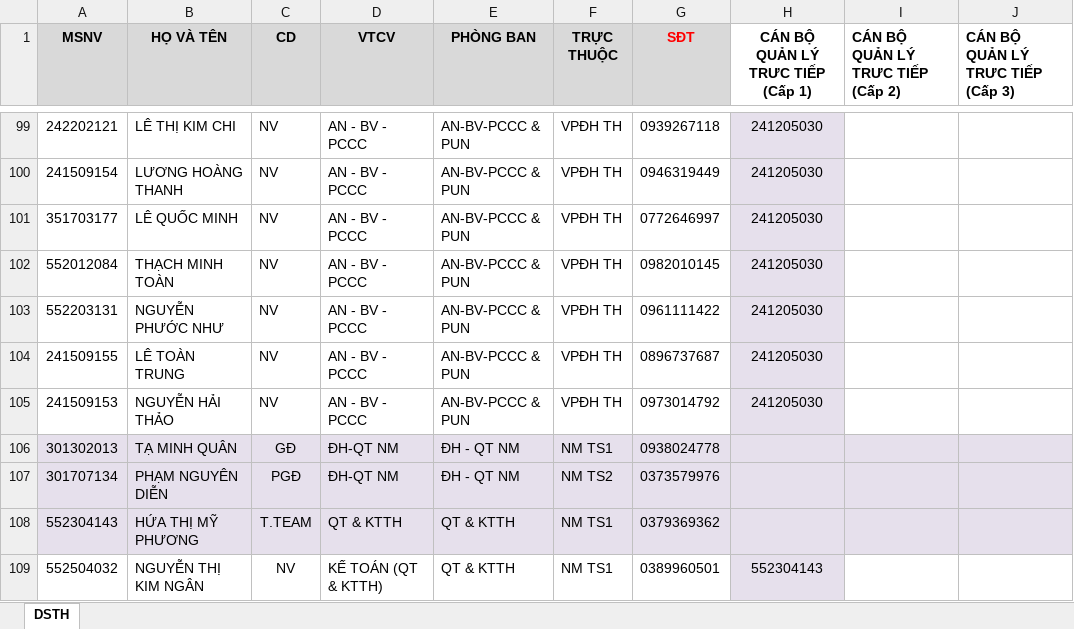
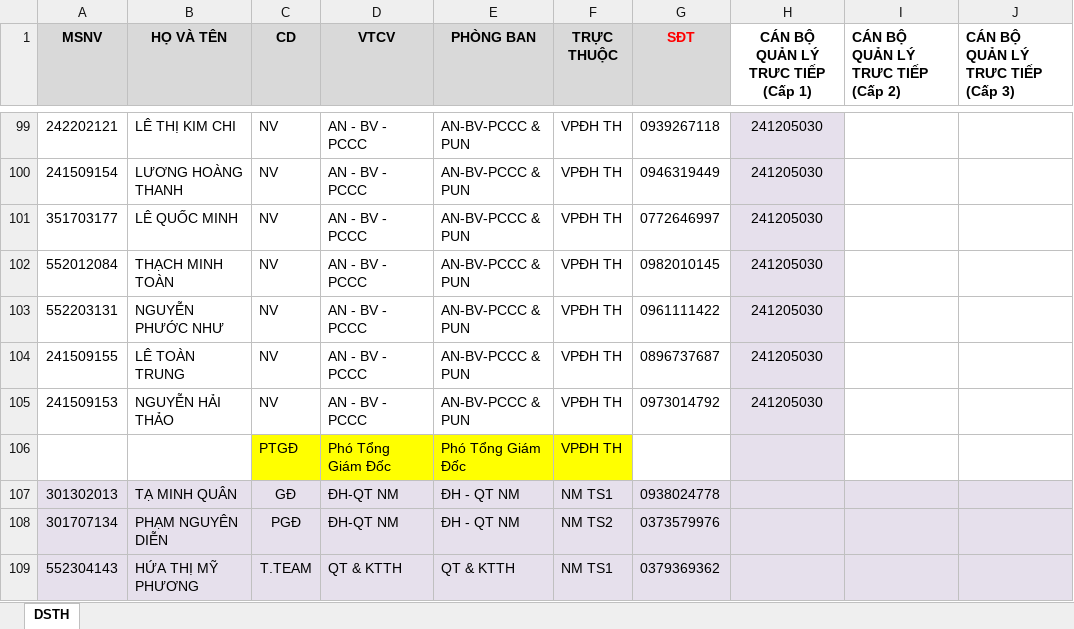
Before and after one commit to nguyenhoangdanh/tbs_report_system_be, an Excel workbook: prisma/data.xlsx, sheet DSTH, drawn as a sheet; only a part is shown, gaps mark what is left out; the shorter side is filled out with more unchanged rows; values as stored, in another font and other column widths than the file's, no borders; conditional formats not drawn; the diff names each change by its address in the sheet, - before the commit and + after, or states it on an @@ line.

Commit message:
reup excel file

```diff
--- a/prisma/data.xlsx (sheet DSTH)
+++ b/prisma/data.xlsx (sheet DSTH)
+row 106:  |  | PTGĐ | Phó Tổng Giám Đốc | Phó Tổng Giám Đốc | VPĐH TH
```
